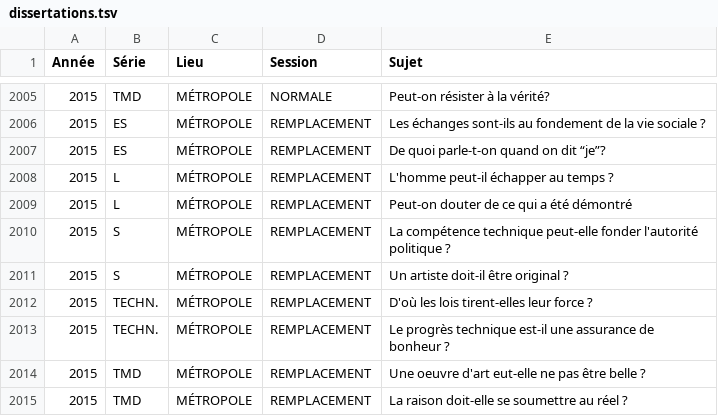
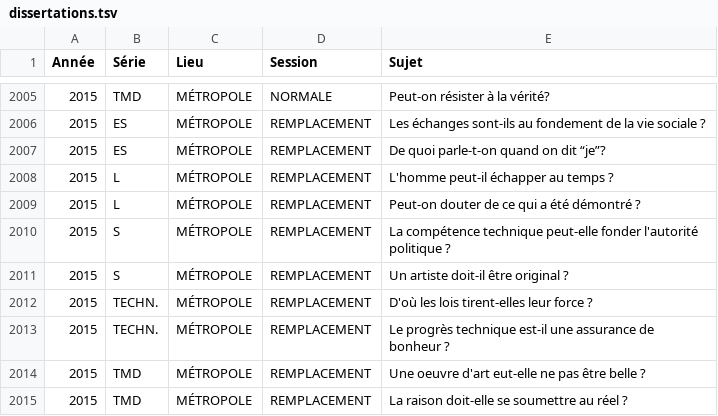
Before and after one commit to eyssette/sujets-philosophie-bac, a TSV file: data/dissertations.tsv, drawn as a sheet; only a part is shown, gaps mark what is left out.

Commit message:
Update dissertations.tsv

```diff
--- a/data/dissertations.tsv
+++ b/data/dissertations.tsv
@@ -2008,3 +2008,3 @@ Année	Série	Lieu	Session	Sujet
 2015	L	MÉTROPOLE	REMPLACEMENT	L'homme peut-il échapper au temps ?
-2015	L	MÉTROPOLE	REMPLACEMENT	Peut-on douter de ce qui a été démontré
+2015	L	MÉTROPOLE	REMPLACEMENT	Peut-on douter de ce qui a été démontré ?
 2015	S	MÉTROPOLE	REMPLACEMENT	La compétence technique peut-elle fonder l'autorité politique ?
```
